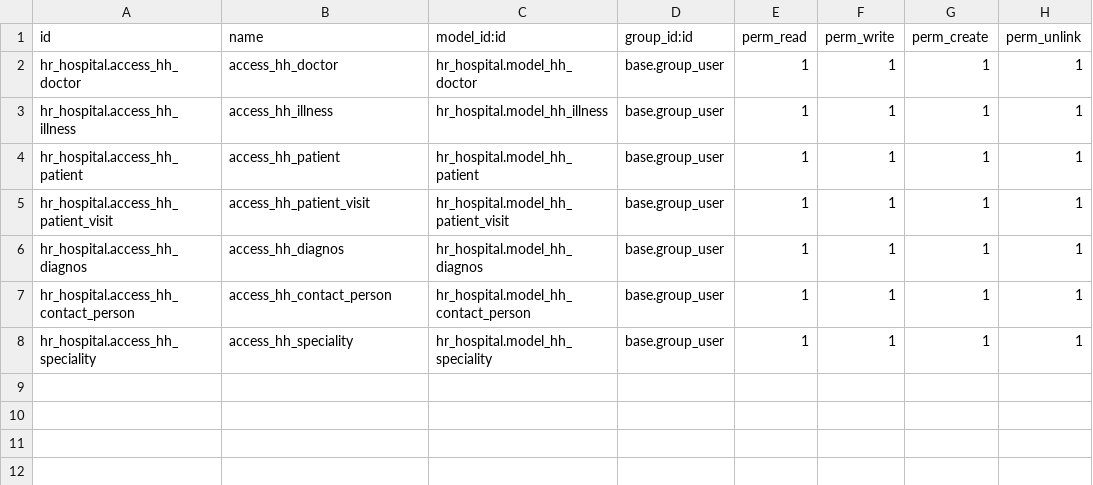
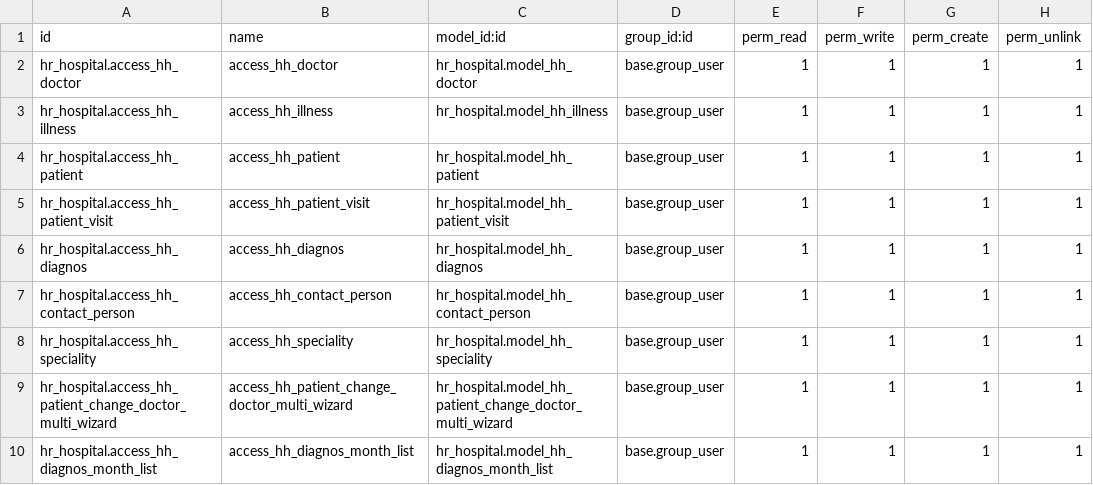
Before and after one commit to bglekov/demo, a CSV file: hr_hospital/sequrity/ir.model.access.csv, drawn as a sheet; the diff names each change by its address in the sheet, - before the commit and + after, or states it on an @@ line.

```diff
--- a/hr_hospital/sequrity/ir.model.access.csv
+++ b/hr_hospital/sequrity/ir.model.access.csv
+row 9: hr_hospital.access_hh_patient_change_doctor_multi_wizard | access_hh_patient_change_doctor_multi_wizard | hr_hospital.model_hh_patient_change_doctor_multi_wizard | base.group_user | 1 | 1 | 1 | 1
+row 10: hr_hospital.access_hh_diagnos_month_list | access_hh_diagnos_month_list | hr_hospital.model_hh_diagnos_month_list | base.group_user | 1 | 1 | 1 | 1
```
Also changed, not shown: 12 other files.
